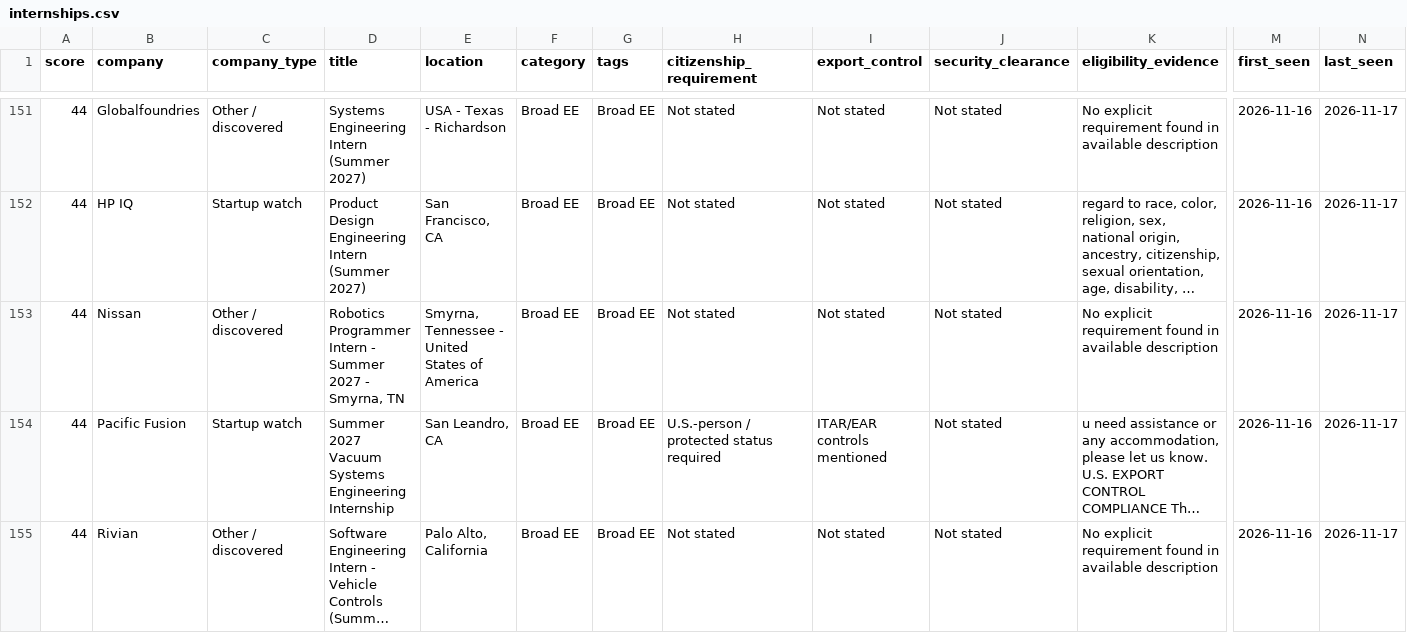
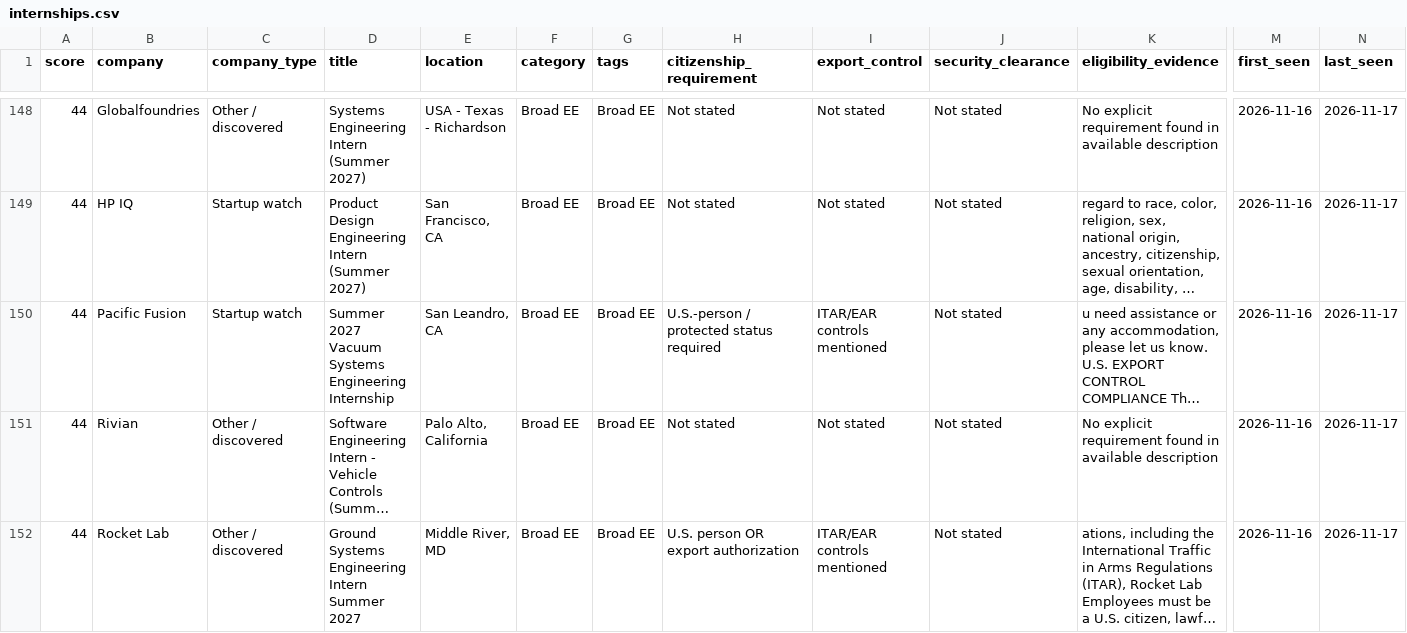
Before and after one commit to PolPichittanarak/summer-2027-ee-internship-radar, a CSV file: docs/internships.csv, drawn as a sheet; only a part is shown, gaps mark what is left out; the shorter side is filled out with more unchanged rows; long unchanged cells end in …; removed rows and columns are numbered as before the commit, all else as after; rows hold the shown columns only; the diff covers the shown part only; the diff names each change by its address in the sheet, - before the commit and + after, or states it on an @@ line.

```diff
--- a/docs/internships.csv
+++ b/docs/internships.csv
-row 153: 44 | Nissan | Other / discovered | Robotics Programmer Intern - Summer 2027 - Smyrna, TN | Smyrna, Tennessee - United States of America | Broad EE | Broad EE | Not stated | Not stated | Not stated | No explicit requirement found in available description | 2026-11-16 | 2026-11-17
```
Also changed, not shown: 7 added rows and 4 removed rows elsewhere in this file, 5 other files.
